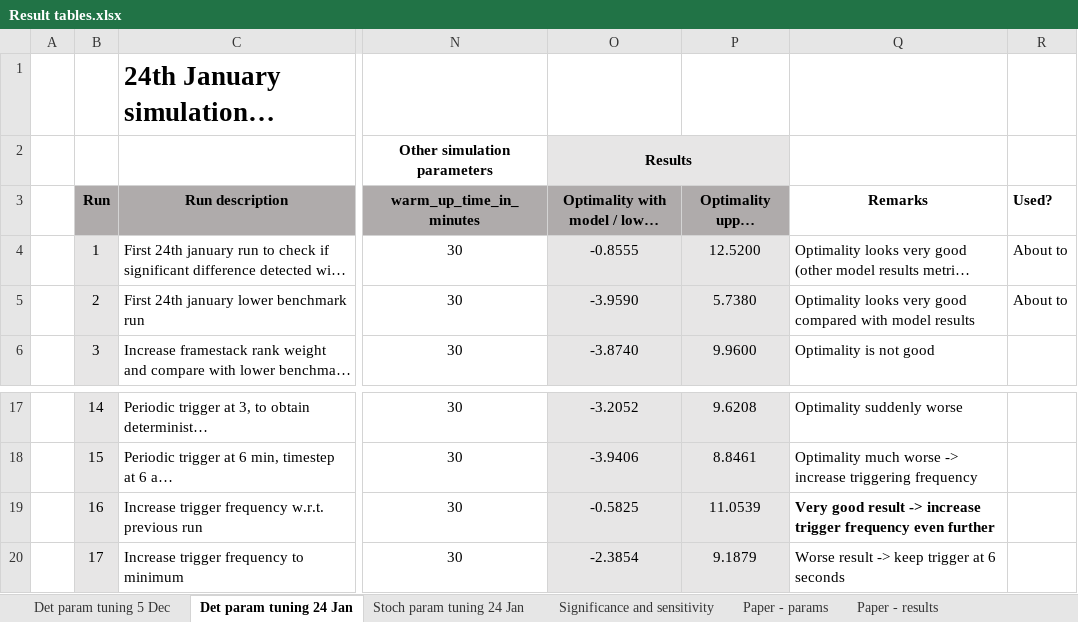
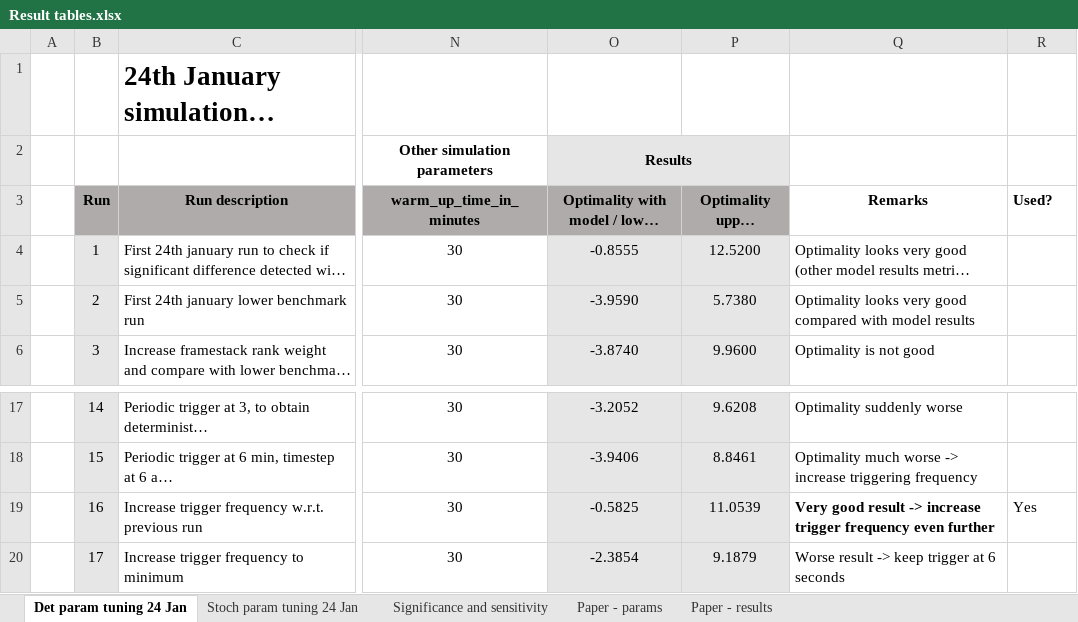
Before and after one commit to GuillermoVan/MSc_Thesis, an Excel workbook: Results_benchmark/Result tables.xlsx, sheet Det param tuning 24 Jan, drawn as a sheet; only a part is shown, gaps mark what is left out; long unchanged cells end in …; values as stored, in another font and other column widths than the file's, no borders; the diff names each change by its address in the sheet, - before the commit and + after, or states it on an @@ line.

```diff
--- a/Results_benchmark/Result tables.xlsx (sheet Det param tuning 24 Jan)
+++ b/Results_benchmark/Result tables.xlsx (sheet Det param tuning 24 Jan)
-sheet tab: Det param tuning 5 Dec
-R4:R5 (Used?): About to
+R4:R5 (Used?): (empty)
-R19 (Used?): (empty)
+R19 (Used?): Yes
```
Also changed, not shown: sheet Significance and sensitivity, charts or pictures, 48 other files.
